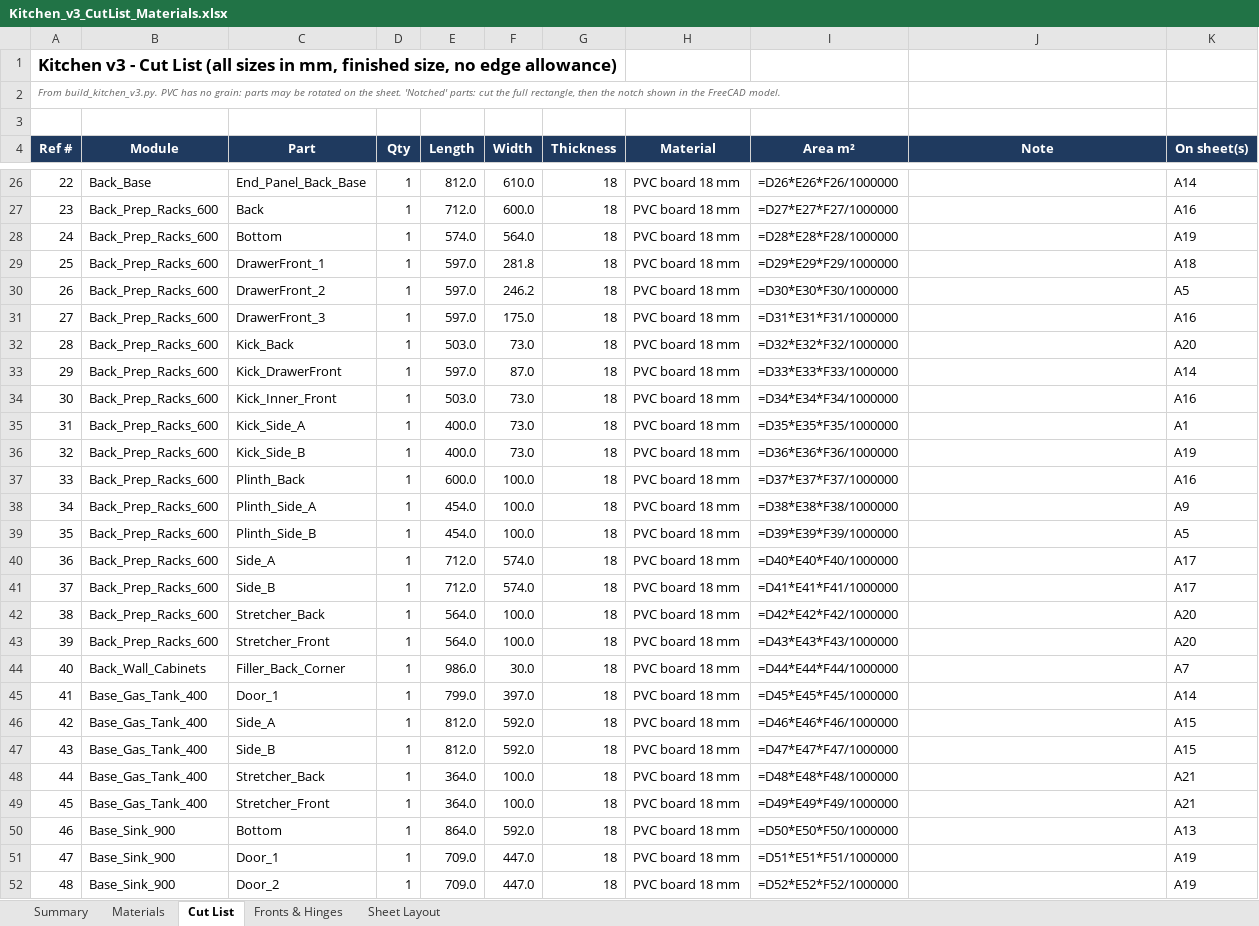
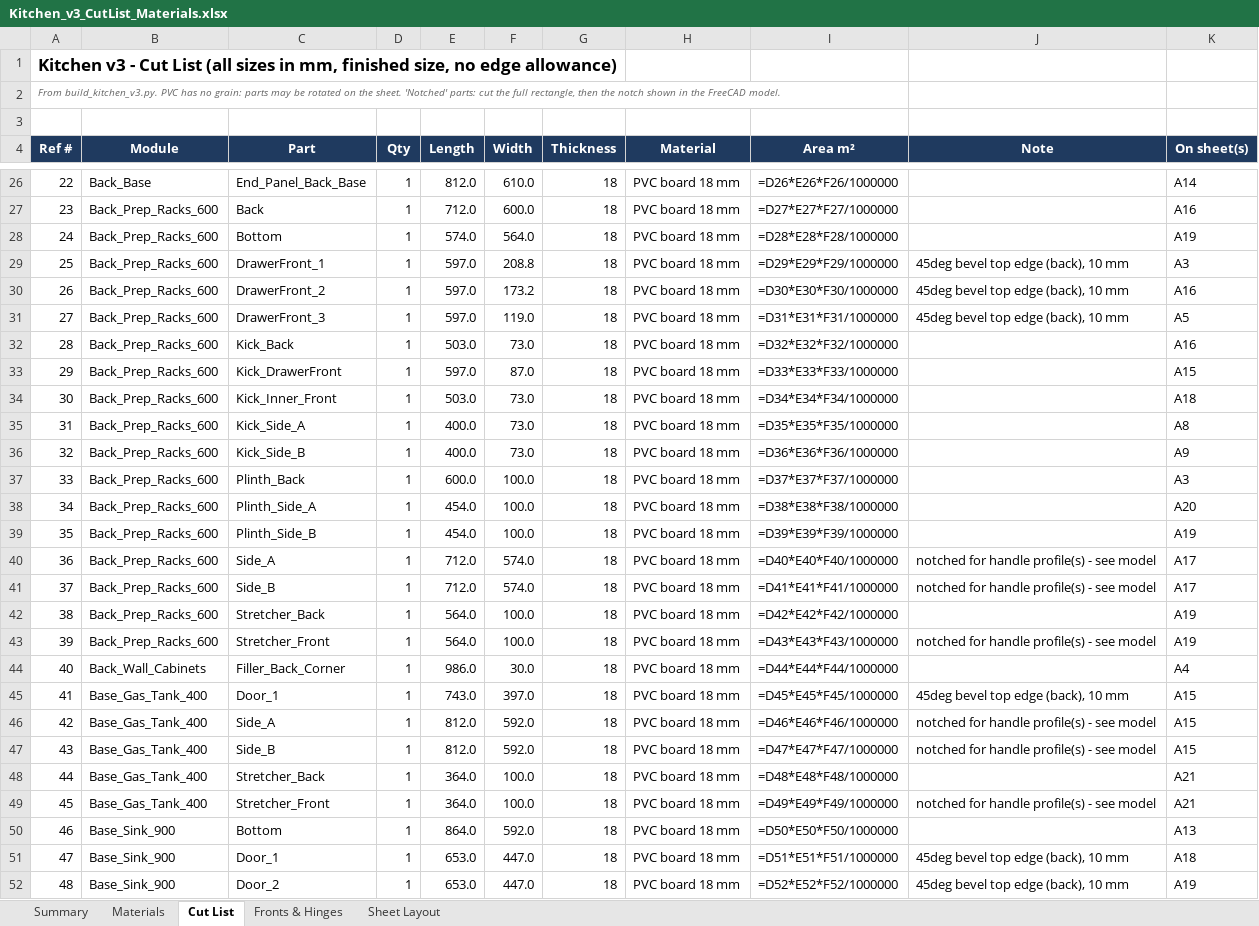
Before and after one commit to rjaybernardo/freecad-projects, an Excel workbook: Kitchen Cabinet/Kitchen_v3_CutList_Materials.xlsx, sheet Cut List, drawn as a sheet; only a part is shown, gaps mark what is left out; values as stored, in another font and other column widths than the file's, no borders; formulas without a stored value are shown as written; the diff covers the shown part only; the diff names each change by its address in the sheet, - before the commit and + after, or states it on an @@ line.

```diff
--- a/Kitchen Cabinet/Kitchen_v3_CutList_Materials.xlsx (sheet Cut List)
+++ b/Kitchen Cabinet/Kitchen_v3_CutList_Materials.xlsx (sheet Cut List)
-F29 (Width): 281.8
+F29 (Width): 208.8
-J29:J31 (Note): (empty)
+J29:J31 (Note): 45deg bevel top edge (back), 10 mm
-K29 (On sheet(s)): A18
+K29 (On sheet(s)): A3
-F30 (Width): 246.2
+F30 (Width): 173.2
-K30 (On sheet(s)): A5
+K30 (On sheet(s)): A16
-F31 (Width): 175.0
+F31 (Width): 119.0
-K31 (On sheet(s)): A16
+K31 (On sheet(s)): A5
-K32 (On sheet(s)): A20
+K32 (On sheet(s)): A16
-K33 (On sheet(s)): A14
+K33 (On sheet(s)): A15
-K34 (On sheet(s)): A16
+K34 (On sheet(s)): A18
-K35 (On sheet(s)): A1
+K35 (On sheet(s)): A8
-K36 (On sheet(s)): A19
+K36 (On sheet(s)): A9
-K37 (On sheet(s)): A16
+K37 (On sheet(s)): A3
-K38 (On sheet(s)): A9
+K38 (On sheet(s)): A20
-K39 (On sheet(s)): A5
+K39 (On sheet(s)): A19
-J40:J41 (Note): (empty)
+J40:J41 (Note): notched for handle profile(s) - see model
-K42:K43 (On sheet(s)): A20
+K42:K43 (On sheet(s)): A19
-J43 (Note): (empty)
+J43 (Note): notched for handle profile(s) - see model
-K44 (On sheet(s)): A7
+K44 (On sheet(s)): A4
-E45 (Length): 799.0
+E45 (Length): 743.0
-J45 (Note): (empty)
+J45 (Note): 45deg bevel top edge (back), 10 mm
-K45 (On sheet(s)): A14
+K45 (On sheet(s)): A15
-J46:J47 (Note): (empty)
+J46:J47 (Note): notched for handle profile(s) - see model
-J49 (Note): (empty)
+J49 (Note): notched for handle profile(s) - see model
-E51:E52 (Length): 709.0
+E51:E52 (Length): 653.0
-J51:J52 (Note): (empty)
+J51:J52 (Note): 45deg bevel top edge (back), 10 mm
-K51 (On sheet(s)): A19
+K51 (On sheet(s)): A18
```
Also changed, not shown: 204 edited cells elsewhere in this sheet, sheet Sheet Layout, sheet Materials, sheet Fronts & Hinges, Kitchen Cabinet/Kitchen_v3_Costing.xlsx, 17 other files.
